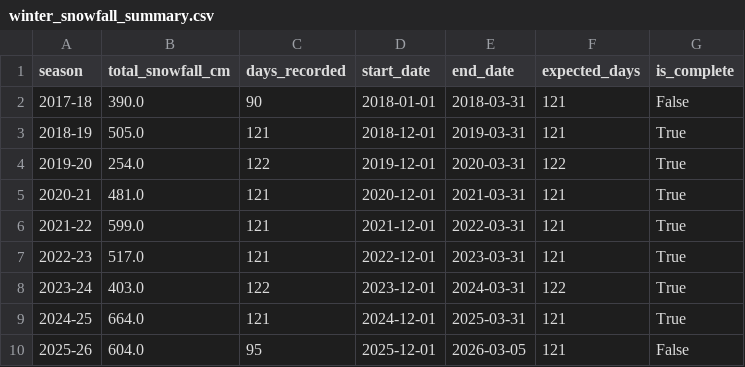
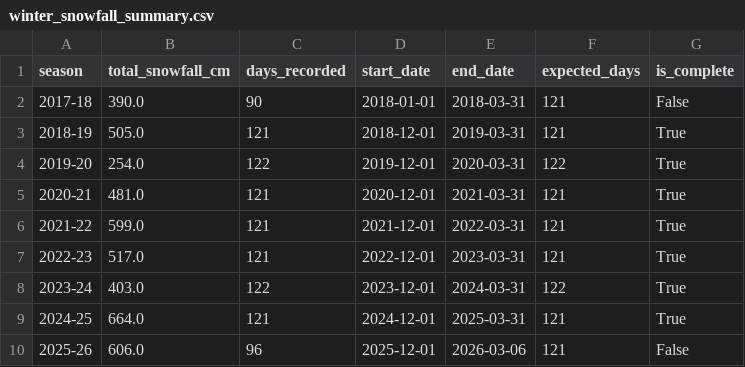
Before and after one commit to 98wrvgxrn9-ctrl/aomori-snow-tracker, a CSV file: data/processed/fms/winter_snowfall_summary.csv, drawn as a sheet.

```diff
--- a/data/processed/fms/winter_snowfall_summary.csv
+++ b/data/processed/fms/winter_snowfall_summary.csv
@@ -9,2 +9,2 @@
 2024-25,664.0,121,2024-12-01,2025-03-31,121,True
-2025-26,604.0,95,2025-12-01,2026-03-05,121,False
+2025-26,606.0,96,2025-12-01,2026-03-06,121,False
```
Also changed, not shown: data/processed/fms/aomori_snowfall_daily.csv, data/processed/fms/fms_posts_vs_snowfall_daily.csv, 2 other files.
